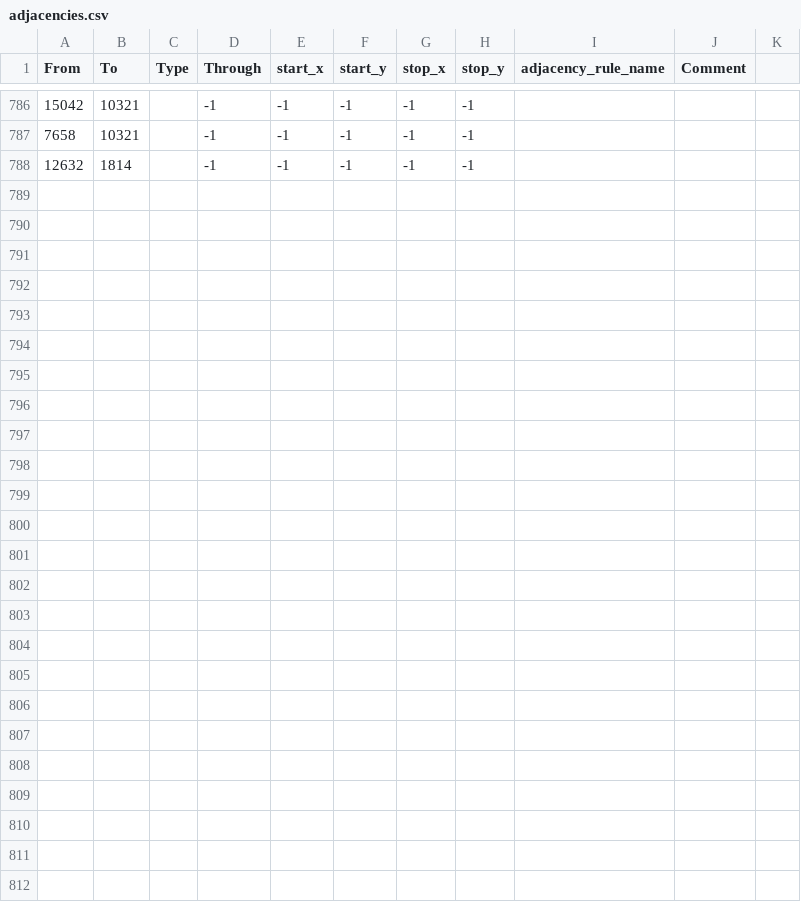
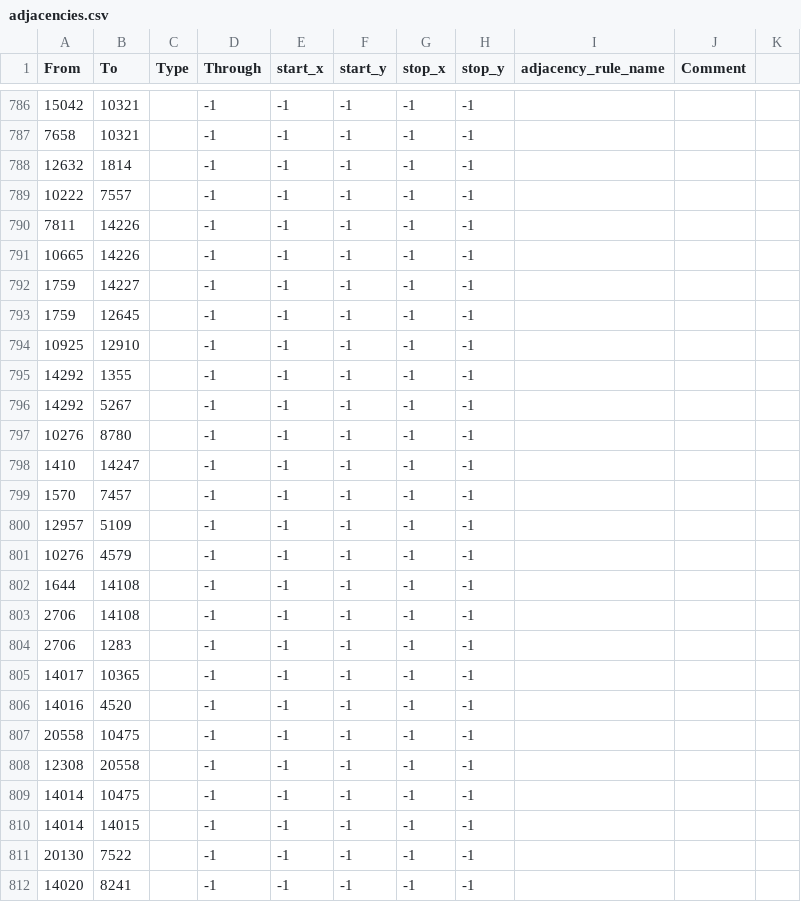
Before and after one commit to schloky/mmwater, a CSV file: map/adjacencies.csv, drawn as a sheet; only a part is shown, gaps mark what is left out.

```diff
--- a/map/adjacencies.csv
+++ b/map/adjacencies.csv
@@ -788 +788,25 @@ From;To;Type;Through;start_x;start_y;stop_x;stop_y;adjacency_rule_name;Comment
 12632;1814;;-1;-1;-1;-1;-1;;
+10222;7557;;-1;-1;-1;-1;-1;;
+7811;14226;;-1;-1;-1;-1;-1;;
+10665;14226;;-1;-1;-1;-1;-1;;
+1759;14227;;-1;-1;-1;-1;-1;;
+1759;12645;;-1;-1;-1;-1;-1;;
+10925;12910;;-1;-1;-1;-1;-1;;
+14292;1355;;-1;-1;-1;-1;-1;;
+14292;5267;;-1;-1;-1;-1;-1;;
+10276;8780;;-1;-1;-1;-1;-1;;
+1410;14247;;-1;-1;-1;-1;-1;;
+1570;7457;;-1;-1;-1;-1;-1;;
+12957;5109;;-1;-1;-1;-1;-1;;
+10276;4579;;-1;-1;-1;-1;-1;;
+1644;14108;;-1;-1;-1;-1;-1;;
+2706;14108;;-1;-1;-1;-1;-1;;
+2706;1283;;-1;-1;-1;-1;-1;;
+14017;10365;;-1;-1;-1;-1;-1;;
+14016;4520;;-1;-1;-1;-1;-1;;
+20558;10475;;-1;-1;-1;-1;-1;;
+12308;20558;;-1;-1;-1;-1;-1;;
+14014;10475;;-1;-1;-1;-1;-1;;
+14014;14015;;-1;-1;-1;-1;-1;;
+20130;7522;;-1;-1;-1;-1;-1;;
+14020;8241;;-1;-1;-1;-1;-1;;
```
Also changed, not shown: map/definition.csv.
